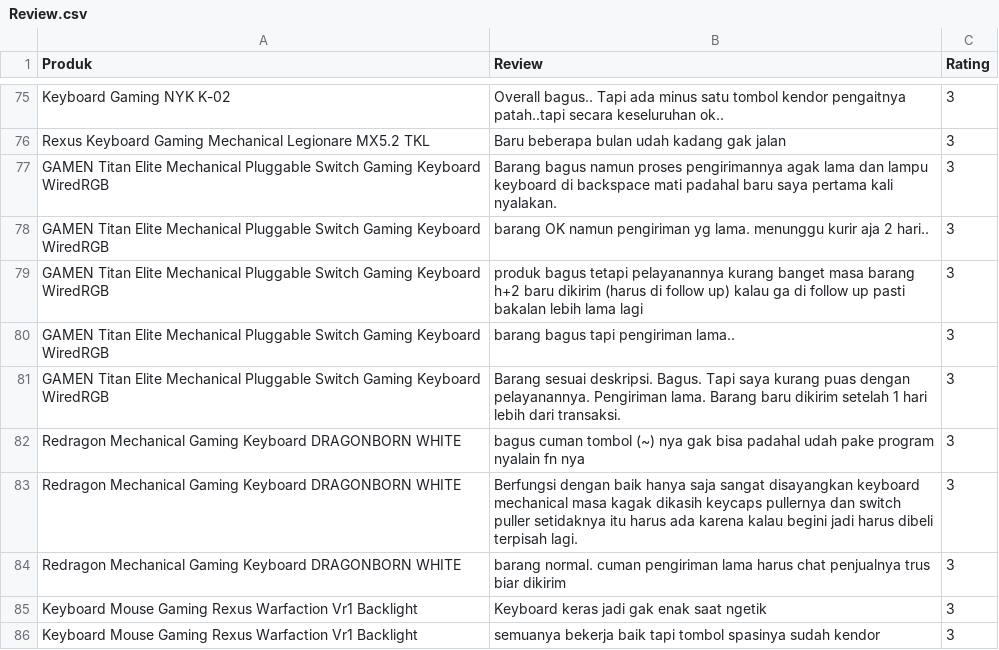
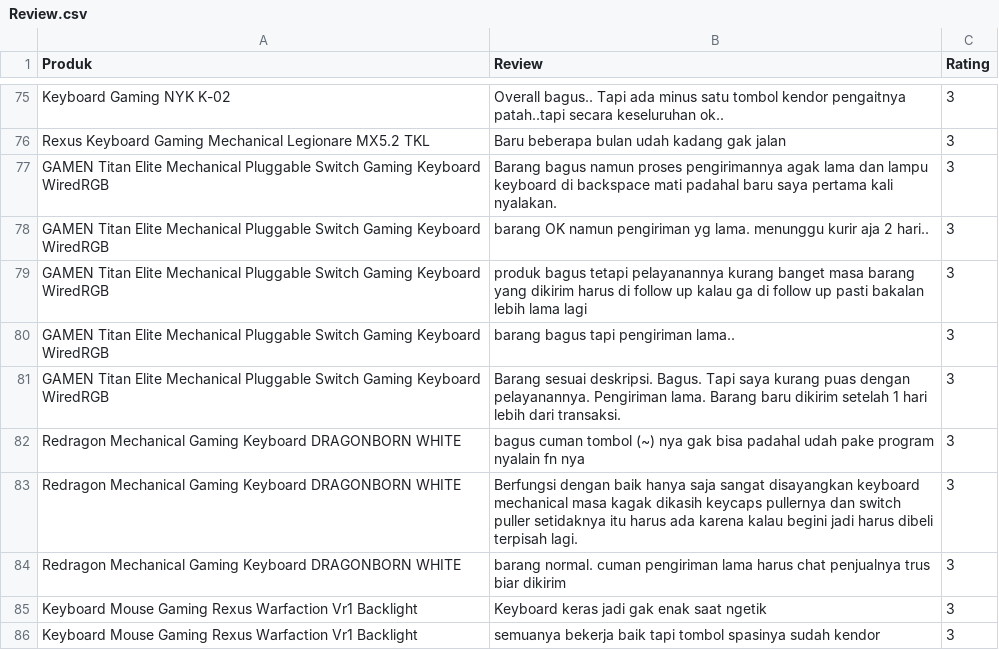
Before and after one commit to Fooolishguy/adms, a CSV file: Review.csv, drawn as a sheet; only a part is shown, gaps mark what is left out.

Commit message:
Update Review.csv

```diff
--- a/Review.csv
+++ b/Review.csv
@@ -78,3 +78,3 @@ GAMEN Titan Elite Mechanical Pluggable Switch Gaming Keyboard WiredRGB,Barang ba
 GAMEN Titan Elite Mechanical Pluggable Switch Gaming Keyboard WiredRGB,barang OK namun pengiriman yg lama. menunggu kurir aja 2 hari..,3
-GAMEN Titan Elite Mechanical Pluggable Switch Gaming Keyboard WiredRGB,produk bagus tetapi pelayanannya kurang banget masa barang h+2 baru dikirim (harus di follow up) kalau ga di follow up pasti bakalan lebih lama lagi,3
+GAMEN Titan Elite Mechanical Pluggable Switch Gaming Keyboard WiredRGB,produk bagus tetapi pelayanannya kurang banget masa barang yang dikirim harus di follow up kalau ga di follow up pasti bakalan lebih lama lagi,3
 GAMEN Titan Elite Mechanical Pluggable Switch Gaming Keyboard WiredRGB,barang bagus tapi pengiriman lama..,3
```
